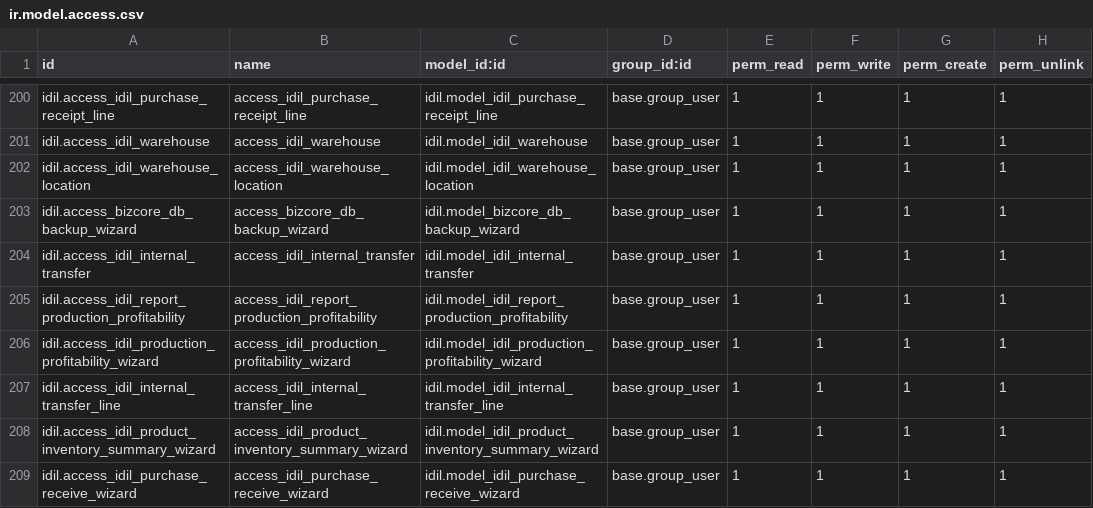
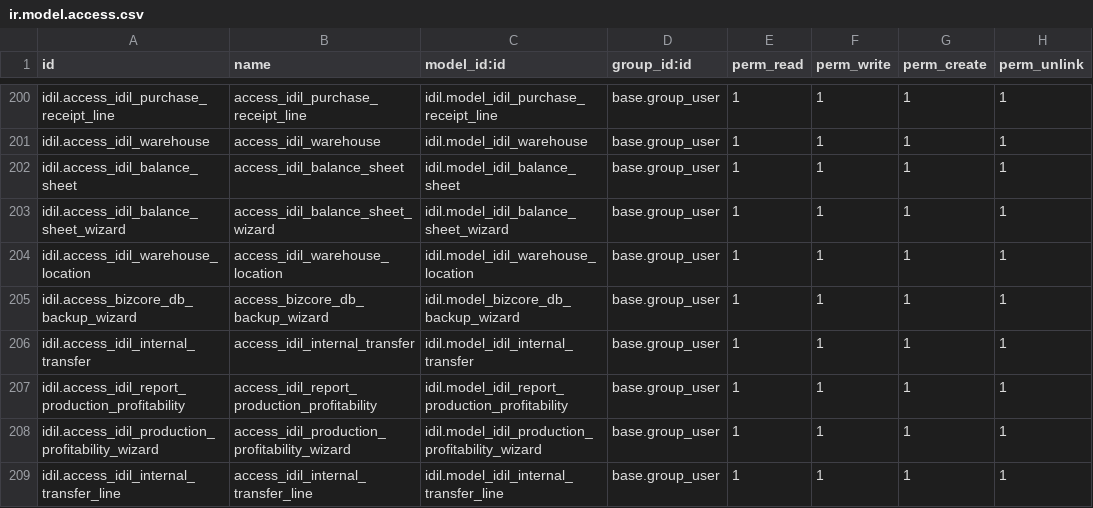
Before and after one commit to AyoubDahir/uataddons, a CSV file: idil/security/ir.model.access.csv, drawn as a sheet; only a part is shown, gaps mark what is left out; the shorter side is filled out with more unchanged rows.

Commit message:
balancesheet push

```diff
--- a/idil/security/ir.model.access.csv
+++ b/idil/security/ir.model.access.csv
@@ -201,2 +201,4 @@ idil.access_idil_purchase_receipt_line,access_idil_purchase_receipt_line,idil.mo
 idil.access_idil_warehouse,access_idil_warehouse,idil.model_idil_warehouse,base.group_user,1,1,1,1
+idil.access_idil_balance_sheet,access_idil_balance_sheet,idil.model_idil_balance_sheet,base.group_user,1,1,1,1
+idil.access_idil_balance_sheet_wizard,access_idil_balance_sheet_wizard,idil.model_idil_balance_sheet_wizard,base.group_user,1,1,1,1
 idil.access_idil_warehouse_location,access_idil_warehouse_location,idil.model_idil_warehouse_location,base.group_user,1,1,1,1
```
Also changed, not shown: 4 other files.
